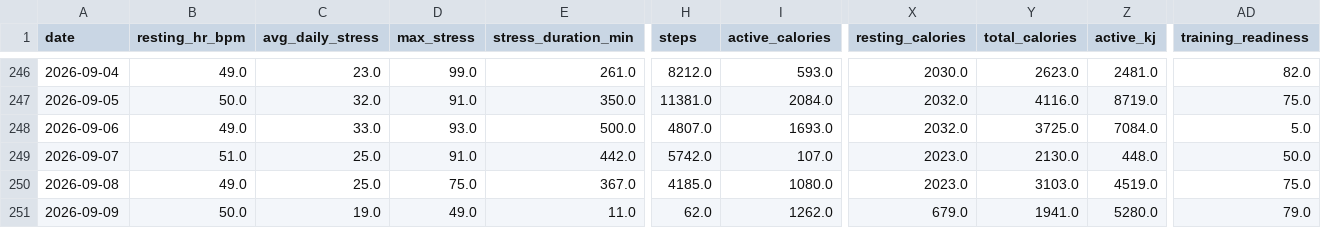
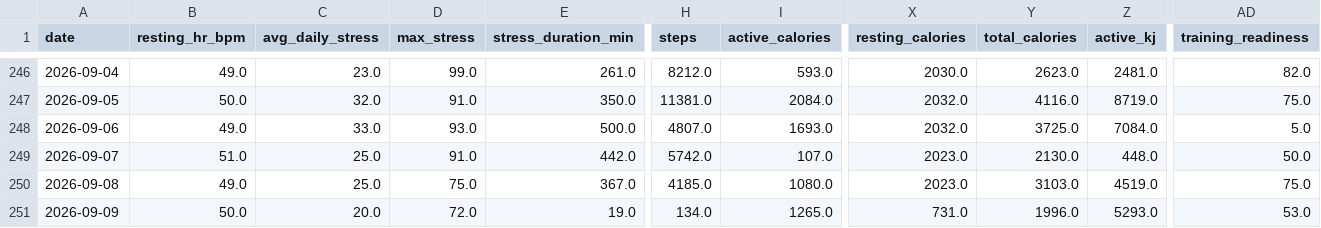
Before and after one commit to esquiremurphington/training-data, a CSV file: daily_health.csv, drawn as a sheet; only a part is shown, gaps mark what is left out; the diff names each change by its address in the sheet, - before the commit and + after, or states it on an @@ line.

Commit message:
sync Daily Health — 2026-09-09 05:01 UTC

```diff
--- a/daily_health.csv
+++ b/daily_health.csv
-C251 (avg_daily_stress): 19.0
+C251 (avg_daily_stress): 20.0
-D251 (max_stress): 49.0
+D251 (max_stress): 72.0
-E251 (stress_duration_min): 11.0
+E251 (stress_duration_min): 19.0
-H251 (steps): 62.0
+H251 (steps): 134.0
-I251 (active_calories): 1262.0
+I251 (active_calories): 1265.0
-X251 (resting_calories): 679.0
+X251 (resting_calories): 731.0
-Y251 (total_calories): 1941.0
+Y251 (total_calories): 1996.0
-Z251 (active_kj): 5280.0
+Z251 (active_kj): 5293.0
-AD251 (training_readiness): 79.0
+AD251 (training_readiness): 53.0
```
